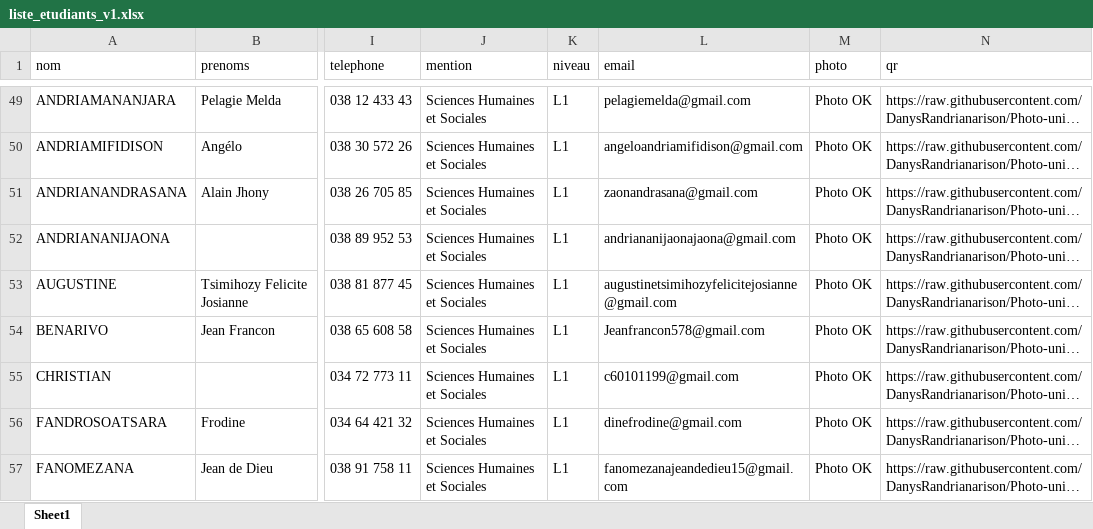
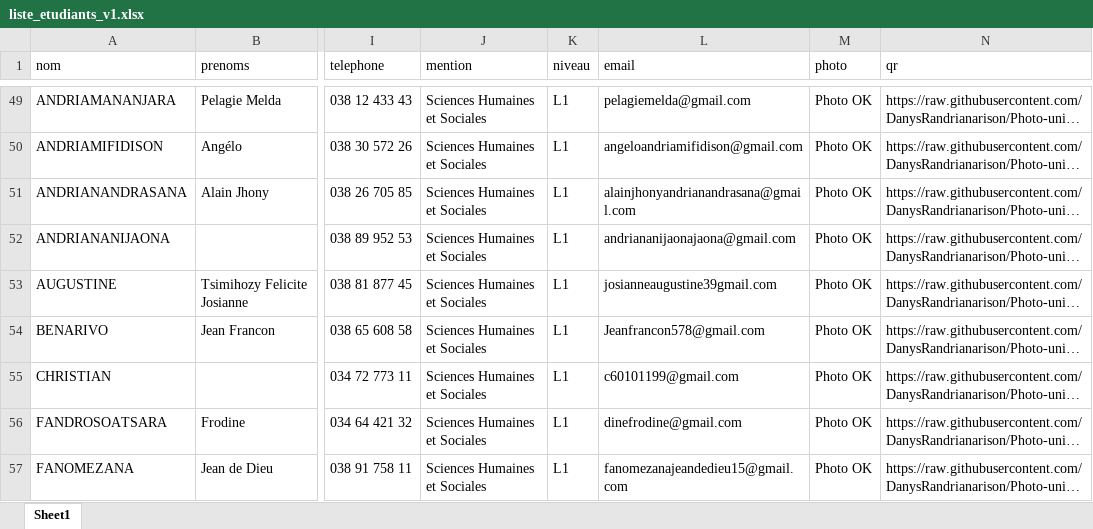
Before and after one commit to DanysRandrianarison/Photo-univ, an Excel workbook: JS/liste_etudiants_v1.xlsx, sheet Sheet1, drawn as a sheet; only a part is shown, gaps mark what is left out; long unchanged cells end in …; values as stored, in another font and other column widths than the file's, no cell formats; conditional formats not drawn; the diff covers the shown part only; the diff names each change by its address in the sheet, - before the commit and + after, or states it on an @@ line.

```diff
--- a/JS/liste_etudiants_v1.xlsx (sheet Sheet1)
+++ b/JS/liste_etudiants_v1.xlsx (sheet Sheet1)
-L51 (email): zaonandrasana@gmail.com
+L51 (email): alainjhonyandrianandrasana@gmail.com
-L53 (email): augustinetsimihozyfelicitejosianne@gmail.com
+L53 (email): josianneaugustine39gmail.com
```
Also changed, not shown: 2 added rows, 1 removed row and 51 edited cells elsewhere in this sheet, cell formats, 47 other files.
